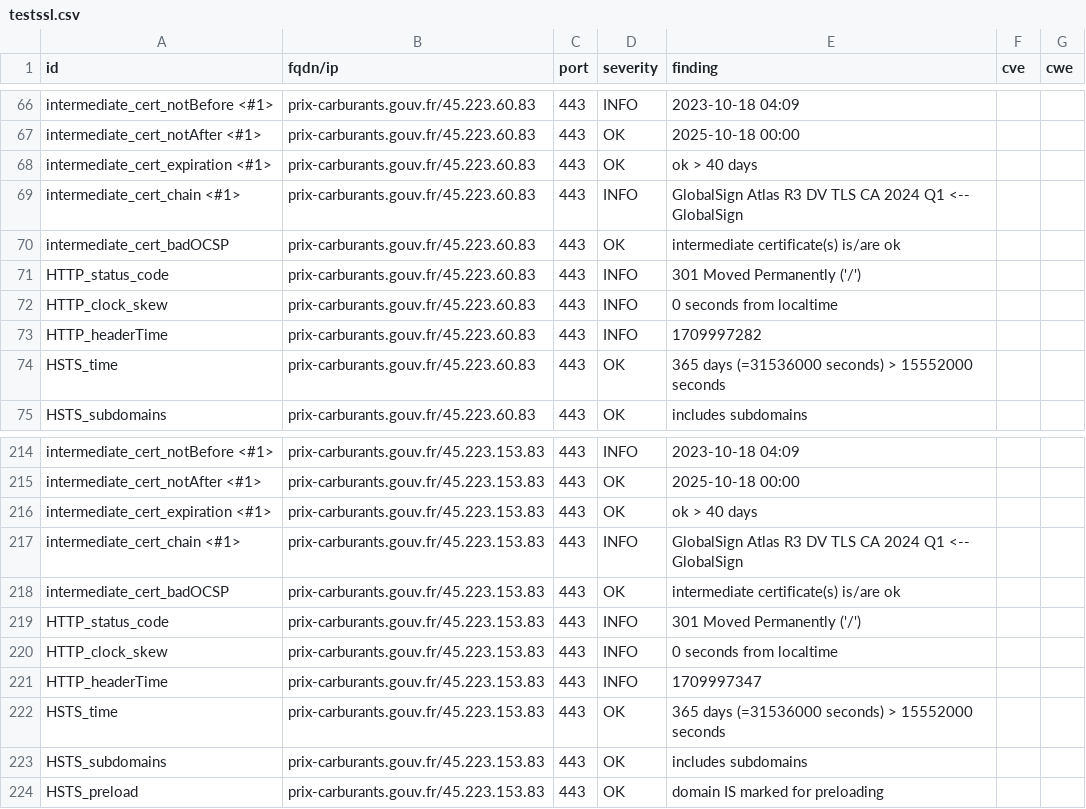
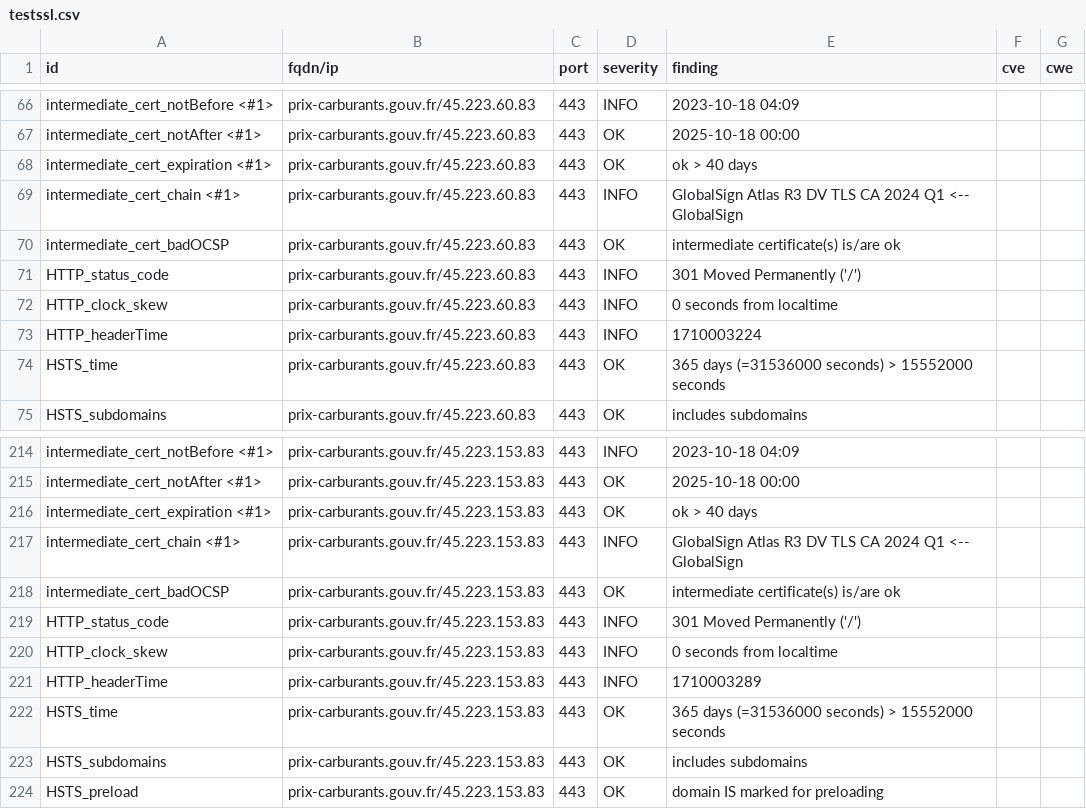
Before and after one commit to GKO-org/dashlordPrd8, a CSV file: results/aHR0cHM6Ly9wcml4LWNhcmJ1cmFudHMuZ291di5mcg==/testssl.csv, drawn as a sheet; only a part is shown, gaps mark what is left out.

```diff
--- a/results/aHR0cHM6Ly9wcml4LWNhcmJ1cmFudHMuZ291di5mcg==/testssl.csv
+++ b/results/aHR0cHM6Ly9wcml4LWNhcmJ1cmFudHMuZ291di5mcg==/testssl.csv
@@ -72,3 +72,3 @@
 "HTTP_clock_skew","prix-carburants.gouv.fr/45.223.60.83","443","INFO","0 seconds from localtime","",""
-"HTTP_headerTime","prix-carburants.gouv.fr/45.223.60.83","443","INFO","1709997282","",""
+"HTTP_headerTime","prix-carburants.gouv.fr/45.223.60.83","443","INFO","1710003224","",""
 "HSTS_time","prix-carburants.gouv.fr/45.223.60.83","443","OK","365 days (=31536000 seconds) > 15552000 seconds","",""
@@ -220,3 +220,3 @@
 "HTTP_clock_skew","prix-carburants.gouv.fr/45.223.153.83","443","INFO","0 seconds from localtime","",""
-"HTTP_headerTime","prix-carburants.gouv.fr/45.223.153.83","443","INFO","1709997347","",""
+"HTTP_headerTime","prix-carburants.gouv.fr/45.223.153.83","443","INFO","1710003289","",""
 "HSTS_time","prix-carburants.gouv.fr/45.223.153.83","443","OK","365 days (=31536000 seconds) > 15552000 seconds","",""
```
Also changed, not shown: 5 other files.
